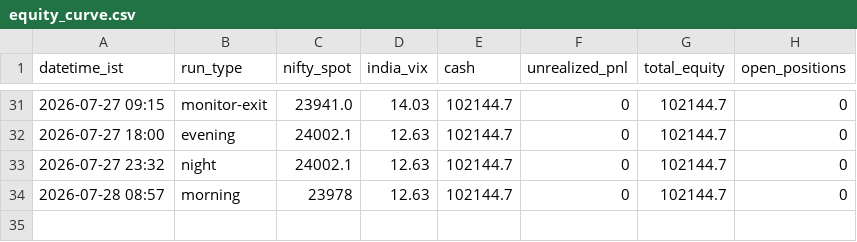
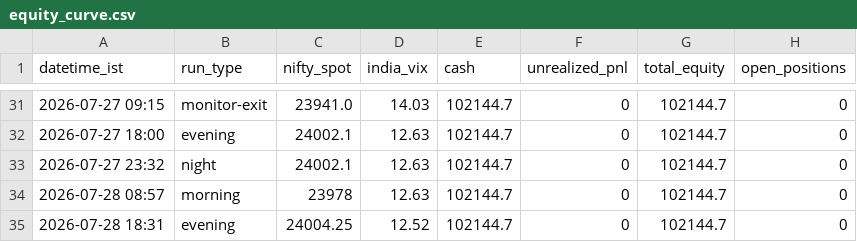
Before and after one commit to ajaiswal1818/nifty-paper-trading, a CSV file: strategies/v3-news-directional/equity_curve.csv, drawn as a sheet; only a part is shown, gaps mark what is left out; the diff names each change by its address in the sheet, - before the commit and + after, or states it on an @@ line.

Commit message:
evening 2026-07-28: all books flat, no trades; NIFTY 24004.25 +0.03% VIX 12.52; flows 24/27-Jul backfilled, 28-Jul pending

```diff
--- a/strategies/v3-news-directional/equity_curve.csv
+++ b/strategies/v3-news-directional/equity_curve.csv
+row 35: 2026-07-28 18:31 | evening | 24004.25 | 12.52 | 102144.7 | 0 | 102144.7 | 0
```
Also changed, not shown: engine/data/sessions_2026.csv, strategies/v3-strong/equity_curve.csv, 8 other files.
